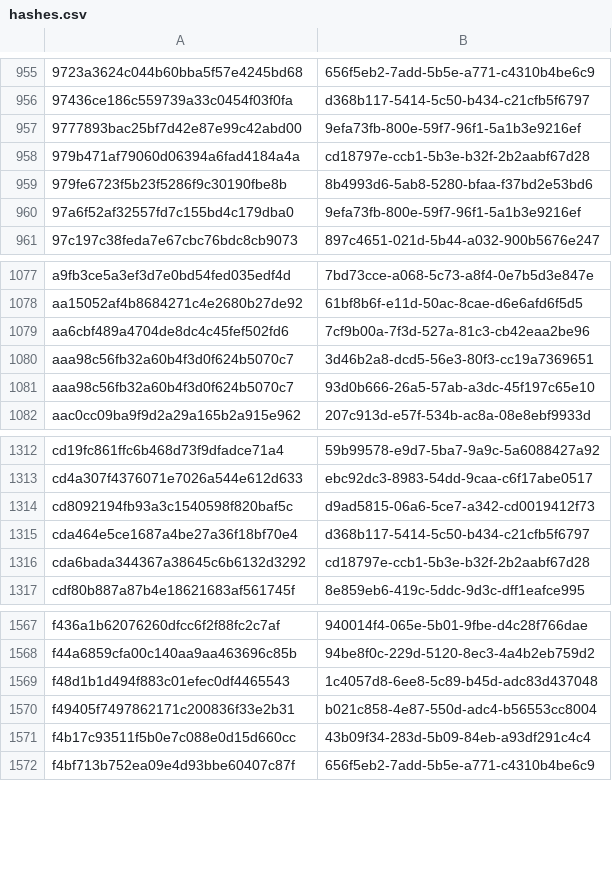
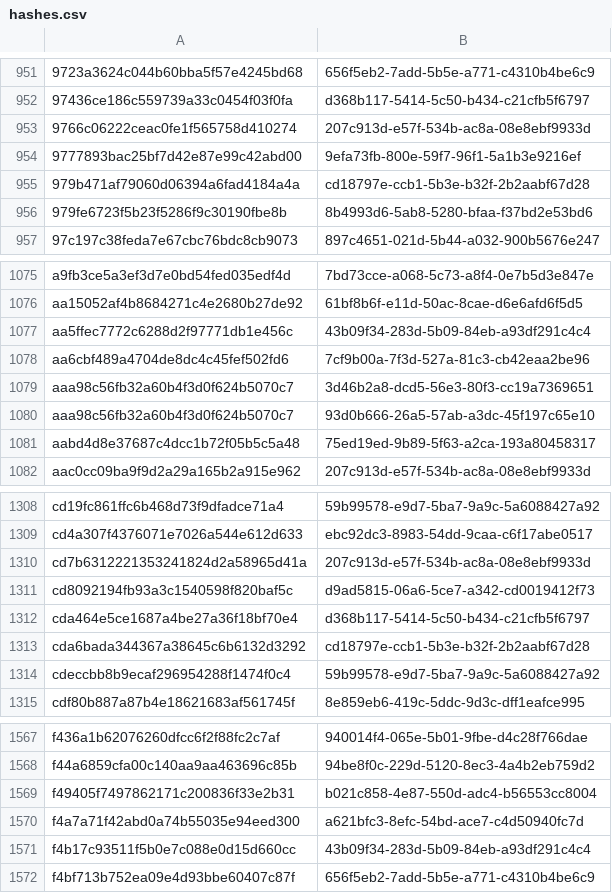
Before and after one commit to PixelatedContinuum/Threat-Intel-Reports, a CSV file: feeds/misp/hashes.csv, drawn as a sheet; only a part is shown, gaps mark what is left out; the diff covers the shown part only.

```diff
--- a/feeds/misp/hashes.csv
+++ b/feeds/misp/hashes.csv
@@ -956,2 +952,3 @@
 97436ce186c559739a33c0454f03f0fa,d368b117-5414-5c50-b434-c21cfb5f6797
+9766c06222ceac0fe1f565758d410274,207c913d-e57f-534b-ac8a-08e8ebf9933d
 9777893bac25bf7d42e87e99c42abd00,9efa73fb-800e-59f7-96f1-5a1b3e9216ef
@@ -959,3 +956,2 @@
 979fe6723f5b23f5286f9c30190fbe8b,8b4993d6-5ab8-5280-bfaa-f37bd2e53bd6
-97a6f52af32557fd7c155bd4c179dba0,9efa73fb-800e-59f7-96f1-5a1b3e9216ef
 97c197c38feda7e67cbc76bdc8cb9073,897c4651-021d-5b44-a032-900b5676e247
@@ -1078,2 +1076,3 @@ a9fb3ce5a3ef3d7e0bd54fed035edf4d,7bd73cce-a068-5c73-a8f4-0e7b5d3e847e
 aa15052af4b8684271c4e2680b27de92,61bf8b6f-e11d-50ac-8cae-d6e6afd6f5d5
+aa5ffec7772c6288d2f97771db1e456c,43b09f34-283d-5b09-84eb-a93df291c4c4
 aa6cbf489a4704de8dc4c45fef502fd6,7cf9b00a-7f3d-527a-81c3-cb42eaa2be96
@@ -1081,2 +1080,3 @@ aaa98c56fb32a60b4f3d0f624b5070c7,3d46b2a8-dcd5-56e3-80f3-cc19a7369651
 aaa98c56fb32a60b4f3d0f624b5070c7,93d0b666-26a5-57ab-a3dc-45f197c65e10
+aabd4d8e37687c4dcc1b72f05b5c5a48,75ed19ed-9b89-5f63-a2ca-193a80458317
 aac0cc09ba9f9d2a29a165b2a915e962,207c913d-e57f-534b-ac8a-08e8ebf9933d
@@ -1313,2 +1309,3 @@ cd19fc861ffc6b468d73f9dfadce71a4,59b99578-e9d7-5ba7-9a9c-5a6088427a92
 cd4a307f4376071e7026a544e612d633,ebc92dc3-8983-54dd-9caa-c6f17abe0517
+cd7b6312221353241824d2a58965d41a,207c913d-e57f-534b-ac8a-08e8ebf9933d
 cd8092194fb93a3c1540598f820baf5c,d9ad5815-06a6-5ce7-a342-cd0019412f73
@@ -1316,2 +1313,3 @@ cda464e5ce1687a4be27a36f18bf70e4,d368b117-5414-5c50-b434-c21cfb5f6797
 cda6bada344367a38645c6b6132d3292,cd18797e-ccb1-5b3e-b32f-2b2aabf67d28
+cdeccbb8b9ecaf296954288f1474f0c4,59b99578-e9d7-5ba7-9a9c-5a6088427a92
 cdf80b887a87b4e18621683af561745f,8e859eb6-419c-5ddc-9d3c-dff1eafce995
@@ -1568,4 +1568,4 @@ f436a1b62076260dfcc6f2f88fc2c7af,940014f4-065e-5b01-9fbe-d4c28f766dae
 f44a6859cfa00c140aa9aa463696c85b,94be8f0c-229d-5120-8ec3-4a4b2eb759d2
-f48d1b1d494f883c01efec0df4465543,1c4057d8-6ee8-5c89-b45d-adc83d437048
 f49405f7497862171c200836f33e2b31,b021c858-4e87-550d-adc4-b56553cc8004
+f4a7a71f42abd0a74b55035e94eed300,a621bfc3-8efc-54bd-ace7-c4d50940fc7d
 f4b17c93511f5b0e7c088e0d15d660cc,43b09f34-283d-5b09-84eb-a93df291c4c4
```
Also changed, not shown: 36 added rows and 40 removed rows elsewhere in this file, 47 other files.
